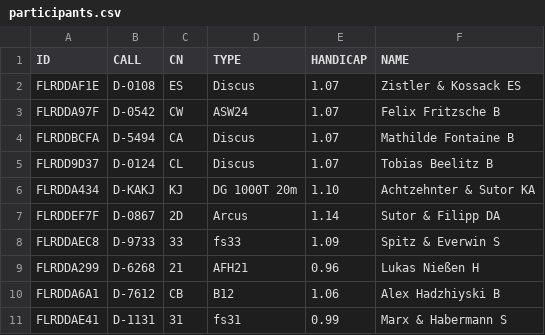
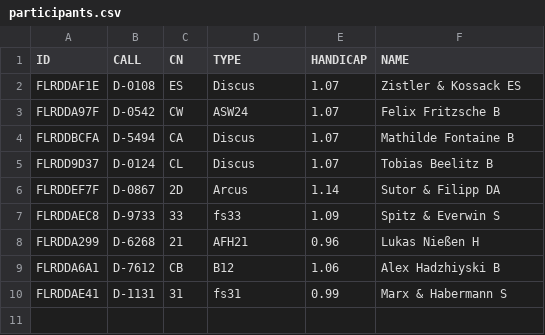
Before and after one commit to ferensch/sclv, a CSV file: participants.csv, drawn as a sheet; the diff names each change by its address in the sheet, - before the commit and + after, or states it on an @@ line.

Commit message:
Update participants.csv

```diff
--- a/participants.csv
+++ b/participants.csv
-row 6: FLRDDA434 | D-KAKJ | KJ | DG 1000T 20m | 1.10 | Achtzehnter & Sutor KA
```
